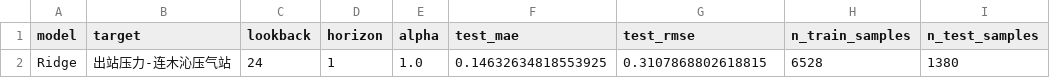
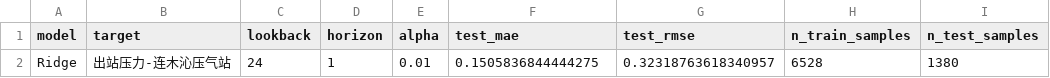
Before and after one commit to Infinity0708/natural-gas-pipeline-pressure-forecasting, a CSV file: runs/model1_ridge/metrics_h1.csv, drawn as a sheet; only a part is shown; the diff names each change by its address in the sheet, - before the commit and + after, or states it on an @@ line.

Commit message:
improve trainning model CNN1D accuracy

```diff
--- a/runs/model1_ridge/metrics_h1.csv
+++ b/runs/model1_ridge/metrics_h1.csv
-E2 (alpha): 1.0
+E2 (alpha): 0.01
-F2 (test_mae): 0.14632634818553925
+F2 (test_mae): 0.1505836844444275
-G2 (test_rmse): 0.3107868802618815
+G2 (test_rmse): 0.32318763618340957
```
Also changed, not shown: 12 other files.
